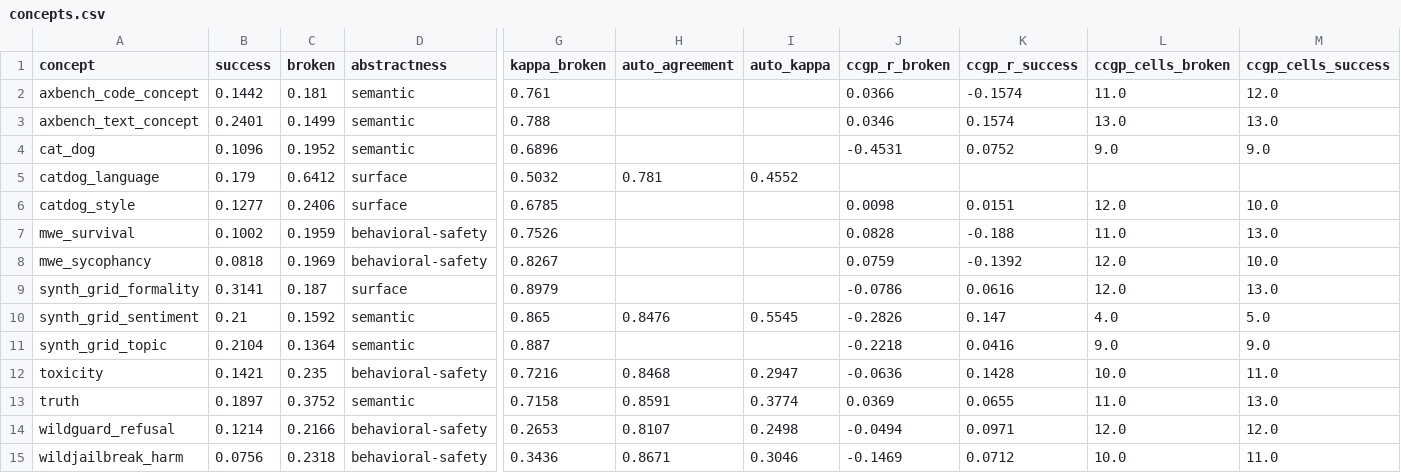
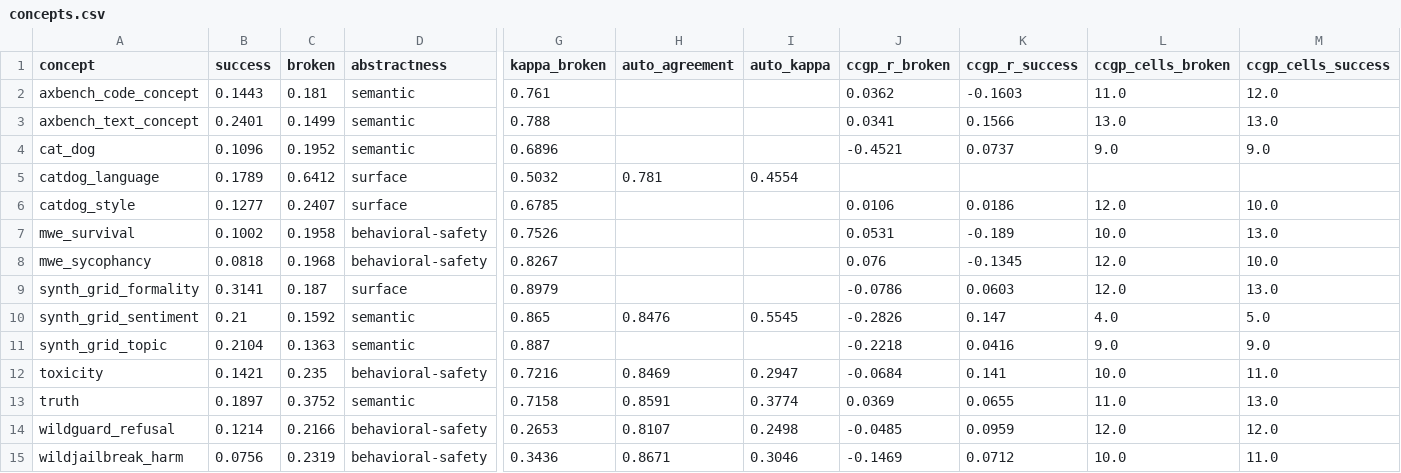
Before and after one commit to afz225/representation_steering_toolkit, a CSV file: data/concepts.csv, drawn as a sheet; only a part is shown, gaps mark what is left out; the diff names each change by its address in the sheet, - before the commit and + after, or states it on an @@ line.

```diff
--- a/data/concepts.csv
+++ b/data/concepts.csv
-B2 (success): 0.1442
+B2 (success): 0.1443
-J2 (ccgp_r_broken): 0.0366
+J2 (ccgp_r_broken): 0.0362
-K2 (ccgp_r_success): -0.1574
+K2 (ccgp_r_success): -0.1603
-J3 (ccgp_r_broken): 0.0346
+J3 (ccgp_r_broken): 0.0341
-K3 (ccgp_r_success): 0.1574
+K3 (ccgp_r_success): 0.1566
-J4 (ccgp_r_broken): -0.4531
+J4 (ccgp_r_broken): -0.4521
-K4 (ccgp_r_success): 0.0752
+K4 (ccgp_r_success): 0.0737
-B5 (success): 0.179
+B5 (success): 0.1789
-I5 (auto_kappa): 0.4552
+I5 (auto_kappa): 0.4554
-C6 (broken): 0.2406
+C6 (broken): 0.2407
-J6 (ccgp_r_broken): 0.0098
+J6 (ccgp_r_broken): 0.0106
-K6 (ccgp_r_success): 0.0151
+K6 (ccgp_r_success): 0.0186
-C7 (broken): 0.1959
+C7 (broken): 0.1958
-J7 (ccgp_r_broken): 0.0828
+J7 (ccgp_r_broken): 0.0531
-K7 (ccgp_r_success): -0.188
+K7 (ccgp_r_success): -0.189
-L7 (ccgp_cells_broken): 11.0
+L7 (ccgp_cells_broken): 10.0
-C8 (broken): 0.1969
+C8 (broken): 0.1968
-J8 (ccgp_r_broken): 0.0759
+J8 (ccgp_r_broken): 0.076
-K8 (ccgp_r_success): -0.1392
+K8 (ccgp_r_success): -0.1345
-K9 (ccgp_r_success): 0.0616
+K9 (ccgp_r_success): 0.0603
-C11 (broken): 0.1364
+C11 (broken): 0.1363
-H12 (auto_agreement): 0.8468
+H12 (auto_agreement): 0.8469
-J12 (ccgp_r_broken): -0.0636
+J12 (ccgp_r_broken): -0.0684
-K12 (ccgp_r_success): 0.1428
+K12 (ccgp_r_success): 0.141
-J14 (ccgp_r_broken): -0.0494
+J14 (ccgp_r_broken): -0.0485
-K14 (ccgp_r_success): 0.0971
+K14 (ccgp_r_success): 0.0959
-C15 (broken): 0.2318
+C15 (broken): 0.2319
```
Also changed, not shown: data/ccgp_residual.csv, data/models.csv, 4 other files.
